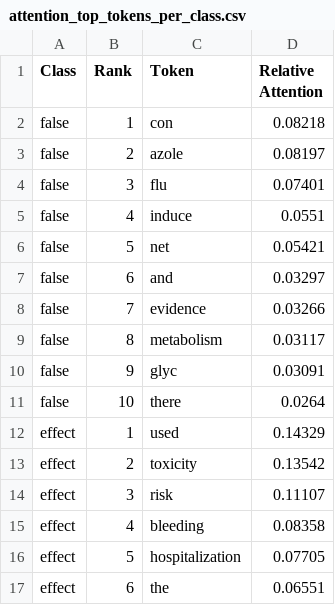
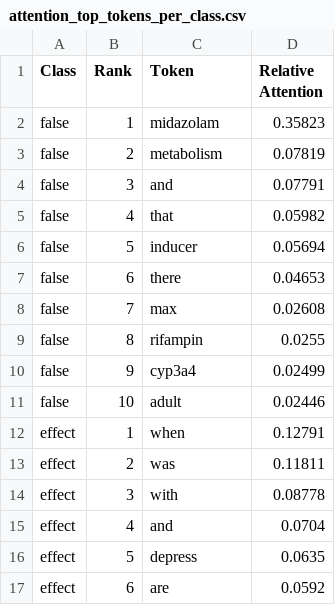
Before and after one commit to carinadesouza/drug_drug_interaction, a CSV file: results/metrics/analysis/attention_top_tokens_per_class.csv, drawn as a sheet; only a part is shown; the diff covers the shown part only.

```diff
--- a/results/metrics/analysis/attention_top_tokens_per_class.csv
+++ b/results/metrics/analysis/attention_top_tokens_per_class.csv
@@ -1,17 +1,17 @@
 Class,Rank,Token,Relative Attention
-false,1,con,0.08218
-false,2,azole,0.08197
-false,3,flu,0.07401
-false,4,induce,0.0551
-false,5,net,0.05421
-false,6,and,0.03297
-false,7,evidence,0.03266
-false,8,metabolism,0.03117
-false,9,glyc,0.03091
-false,10,there,0.0264
-effect,1,used,0.14329
-effect,2,toxicity,0.13542
-effect,3,risk,0.11107
-effect,4,bleeding,0.08358
-effect,5,hospitalization,0.07705
-effect,6,the,0.06551
+false,1,midazolam,0.35823
+false,2,metabolism,0.07819
+false,3,and,0.07791
+false,4,that,0.05982
+false,5,inducer,0.05694
+false,6,there,0.04653
+false,7,max,0.02608
+false,8,rifampin,0.0255
+false,9,cyp3a4,0.02499
+false,10,adult,0.02446
+effect,1,when,0.12791
+effect,2,was,0.11811
+effect,3,with,0.08778
+effect,4,and,0.0704
+effect,5,depress,0.0635
+effect,6,are,0.0592
```
Also changed, not shown: 65 edited cells elsewhere in this file, results/metrics/analysis/error_categories.csv, results/metrics/analysis/generalisation_by_source.csv, 51 other files.
